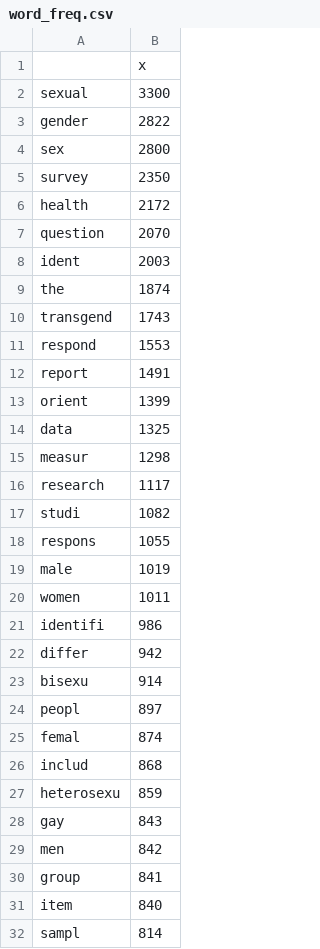
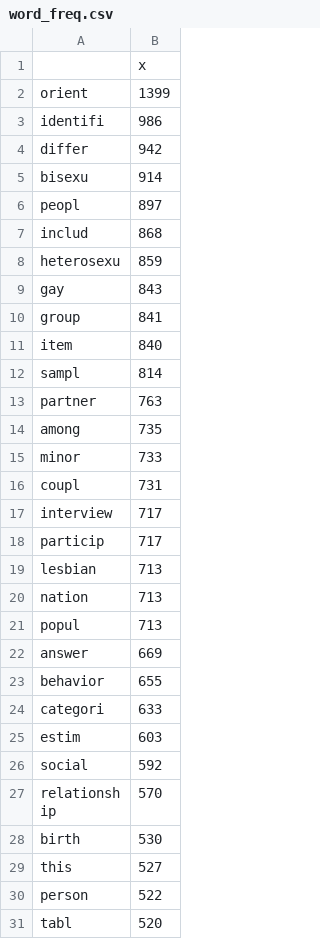
Before and after one commit to prioberoi/sogi, a CSV file: word_freq.csv, drawn as a sheet; only a part is shown; the shorter side is filled out with more unchanged rows; the diff covers the shown part only.

```diff
--- a/word_freq.csv
+++ b/word_freq.csv
@@ -1,21 +1,3 @@
 "","x"
-"sexual",3300
-"gender",2822
-"sex",2800
-"survey",2350
-"health",2172
-"question",2070
-"ident",2003
-"the",1874
-"transgend",1743
-"respond",1553
-"report",1491
 "orient",1399
-"data",1325
-"measur",1298
-"research",1117
-"studi",1082
-"respons",1055
-"male",1019
-"women",1011
 "identifi",986
@@ -24,3 +6,2 @@
 "peopl",897
-"femal",874
 "includ",868
@@ -28,3 +9,2 @@
 "gay",843
-"men",842
 "group",841
```
Also changed, not shown: 3 added rows, 1 removed row and 1 edited cell elsewhere in this file, LDAGibbs5DocsToTopics.csv, LDAGibbs5Topic1ToTopic2.csv, 6 other files.
